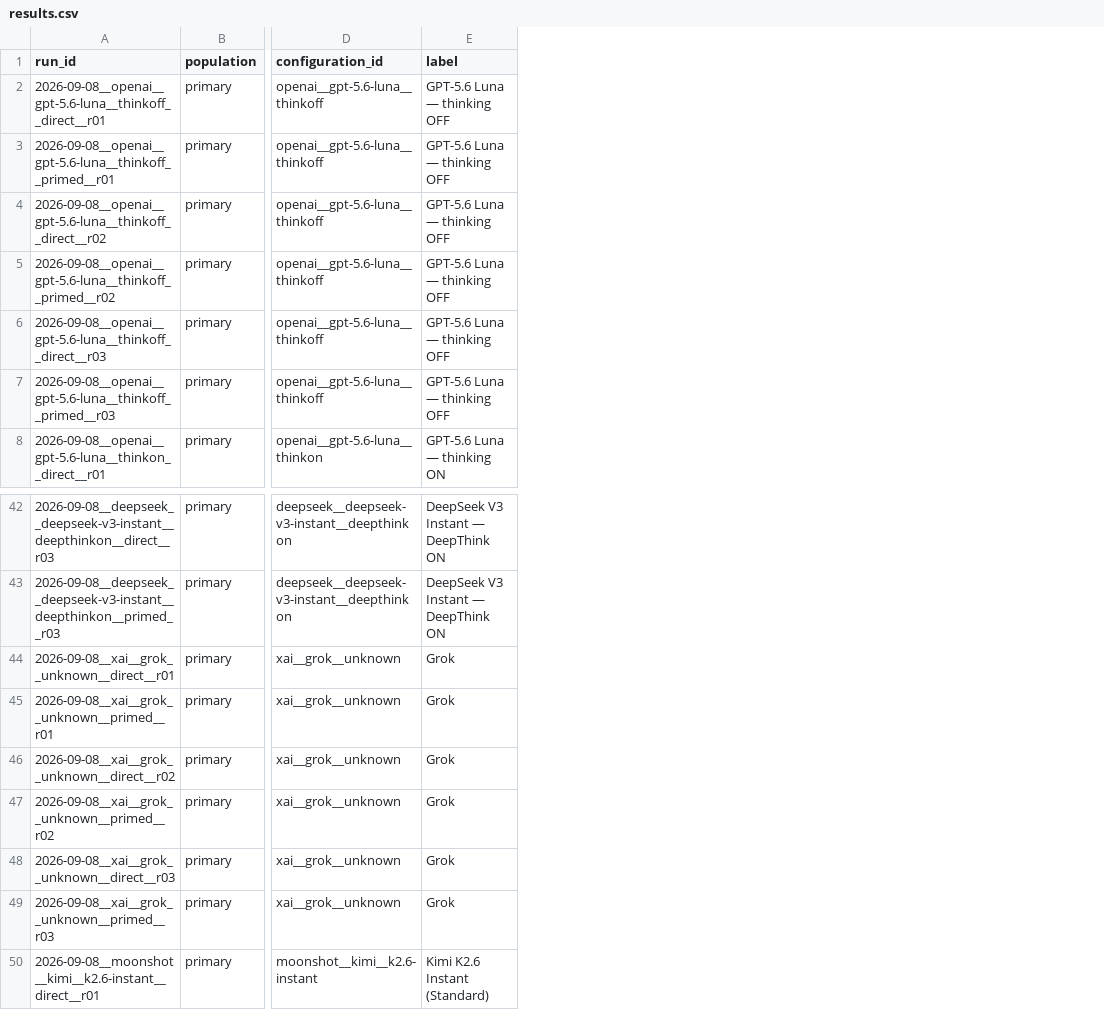
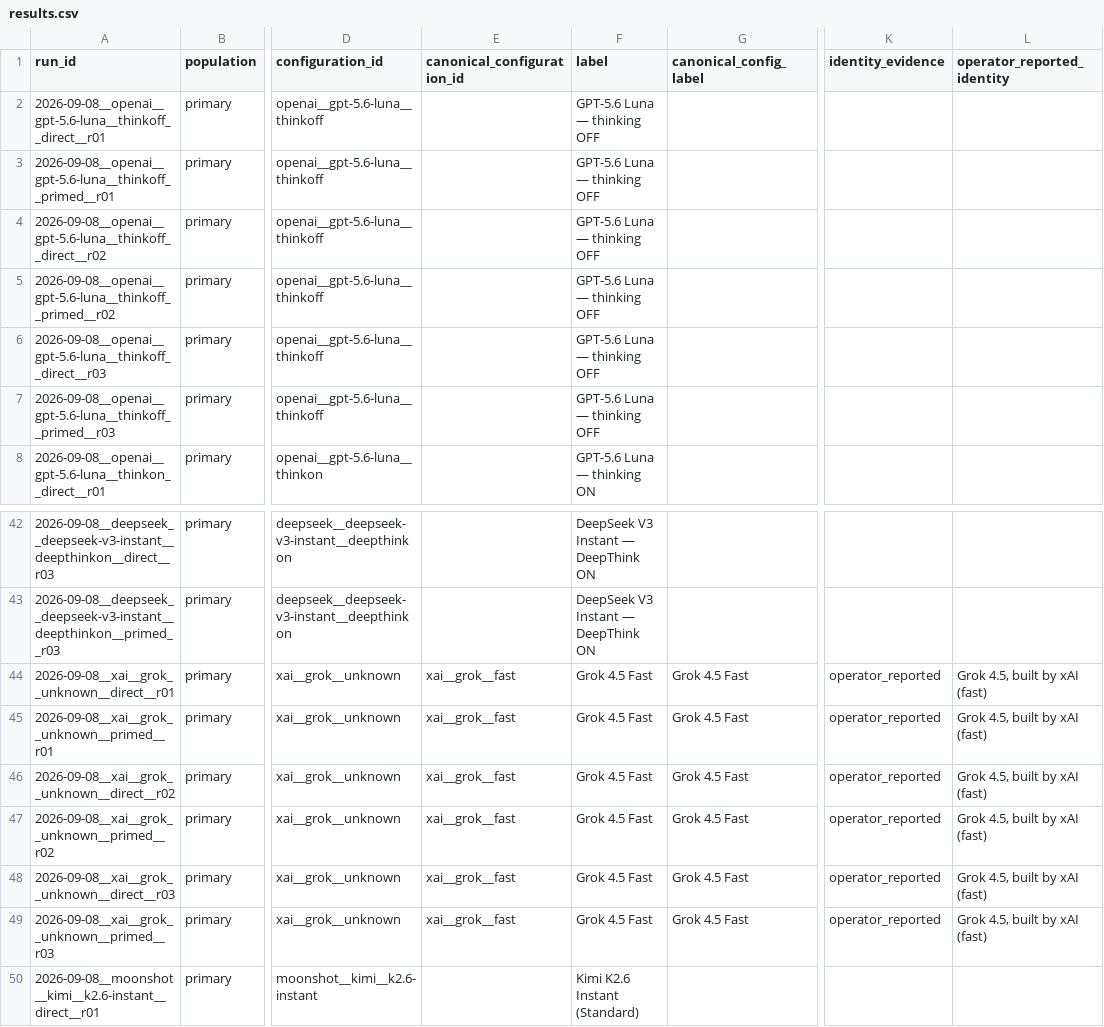
Before and after one commit to KuuuGR/isv-llm-lab, a CSV file: experiments/exp004-modelscreen/assistant-research-bundle/results.csv, drawn as a sheet; only a part is shown, gaps mark what is left out; addresses are those after the commit; the diff names each change by its address in the sheet, - before the commit and + after, or states it on an @@ line.

```diff
--- a/experiments/exp004-modelscreen/assistant-research-bundle/results.csv
+++ b/experiments/exp004-modelscreen/assistant-research-bundle/results.csv
+column E (canonical_configuration_id), rows 44-49: all xai__grok__fast
+column G (canonical_config_label), rows 44-49: all Grok 4.5 Fast
+column K (identity_evidence), rows 44-49: all operator_reported
+column L (operator_reported_identity), rows 44-49: all Grok 4.5, built by xAI (fast)
-F44:F49 (label): Grok
+F44:F49 (label): Grok 4.5 Fast
```
Also changed, not shown: 11 other files.
